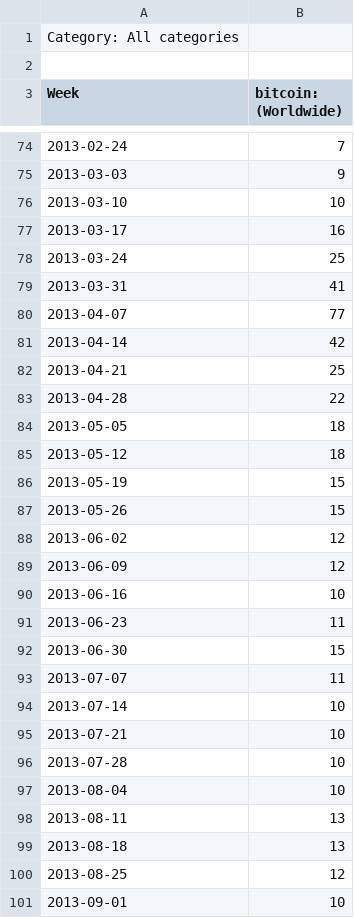
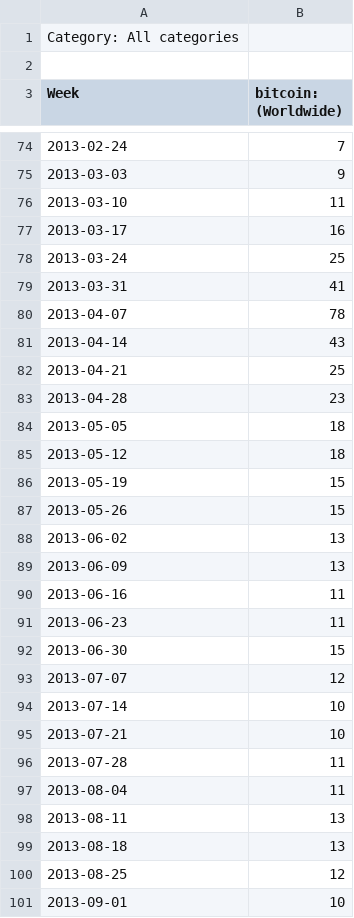
Before and after one commit to montyanderson/bitcoin-price-trends, a CSV file: data/multiTimeline.csv (was data/bitcoin.csv), drawn as a sheet; only a part is shown, gaps mark what is left out; the diff covers the shown part only.

```diff
--- a/data/bitcoin.csv
+++ b/data/multiTimeline.csv
@@ -75,3 +75,3 @@ Week,bitcoin: (Worldwide)
 2013-03-03,9
-2013-03-10,10
+2013-03-10,11
 2013-03-17,16
@@ -79,6 +79,6 @@ Week,bitcoin: (Worldwide)
 2013-03-31,41
-2013-04-07,77
-2013-04-14,42
+2013-04-07,78
+2013-04-14,43
 2013-04-21,25
-2013-04-28,22
+2013-04-28,23
 2013-05-05,18
@@ -87,12 +87,12 @@ Week,bitcoin: (Worldwide)
 2013-05-26,15
-2013-06-02,12
-2013-06-09,12
-2013-06-16,10
+2013-06-02,13
+2013-06-09,13
+2013-06-16,11
 2013-06-23,11
 2013-06-30,15
-2013-07-07,11
+2013-07-07,12
 2013-07-14,10
 2013-07-21,10
-2013-07-28,10
-2013-08-04,10
+2013-07-28,11
+2013-08-04,11
 2013-08-11,13
```
Also changed, not shown: 54 edited cells elsewhere in this file, graph.csv, 5 other files.
